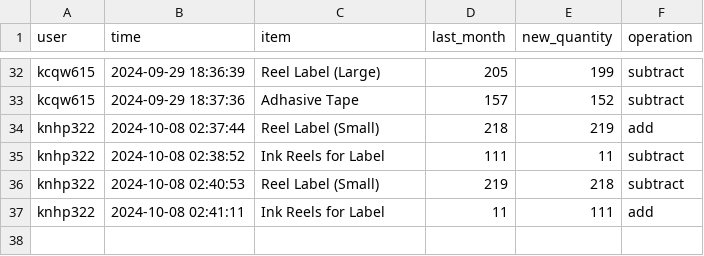
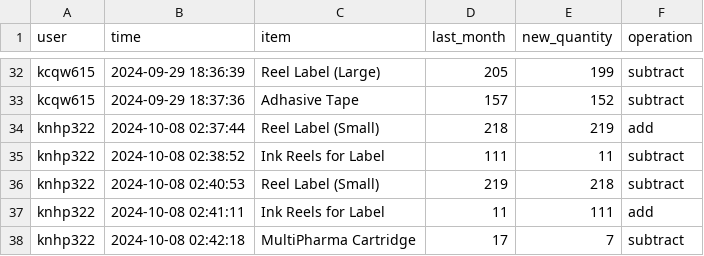
Before and after one commit to shehabsow/STG-2024, a CSV file: logs.csv, drawn as a sheet; only a part is shown, gaps mark what is left out.

Commit message:
Updated logs CSV

```diff
--- a/logs.csv
+++ b/logs.csv
@@ -37 +37,2 @@ knhp322,2024-10-08 02:40:53,Reel Label (Small),219,218,subtract
 knhp322,2024-10-08 02:41:11,Ink Reels for Label,11,111,add
+knhp322,2024-10-08 02:42:18,MultiPharma Cartridge,17,7,subtract
```
